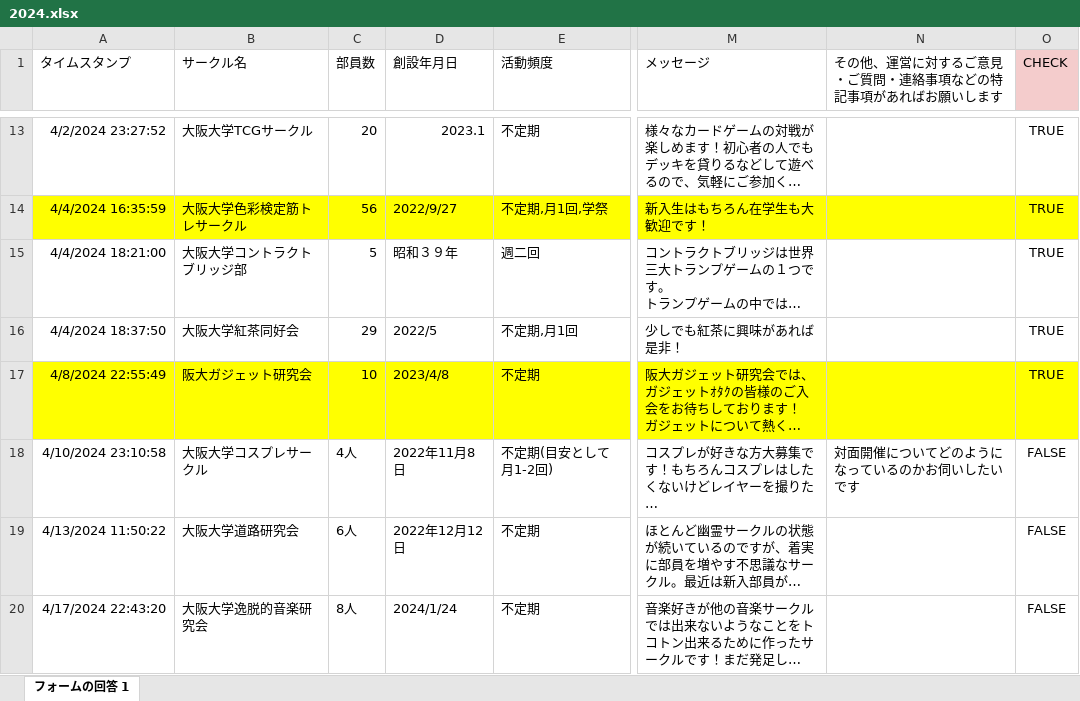
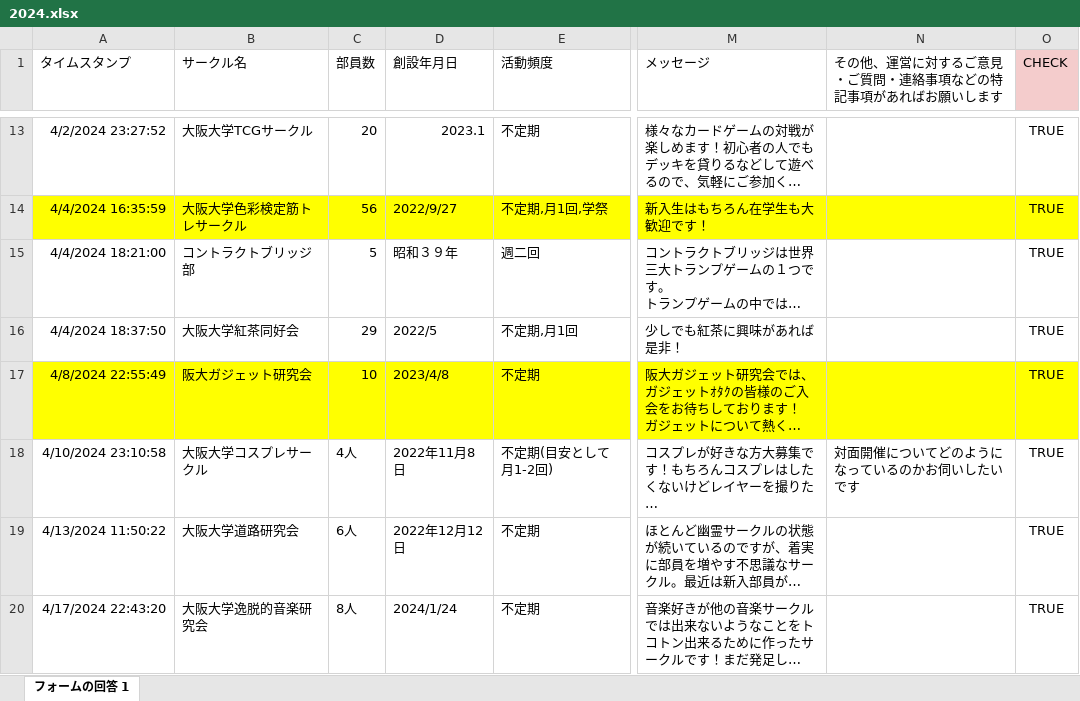
Before and after one commit to minor-circles/hp, an Excel workbook: _data/answers/2024.xlsx, sheet フォームの回答 1, drawn as a sheet; only a part is shown, gaps mark what is left out; long unchanged cells end in …; values as stored, in another font and other column widths than the file's, no borders; the diff covers the shown part only; the diff names each change by its address in the sheet, - before the commit and + after, or states it on an @@ line.

```diff
--- a/_data/answers/2024.xlsx (sheet フォームの回答 1)
+++ b/_data/answers/2024.xlsx (sheet フォームの回答 1)
-B15 (サークル名): 大阪大学コントラクトブリッジ部
+B15 (サークル名): コントラクトブリッジ部
-O18:O20 (CHECK): FALSE
+O18:O20 (CHECK): TRUE
```
Also changed, not shown: 6 added rows elsewhere in this sheet, _data/answers/2023.xlsx, 32 other files.
